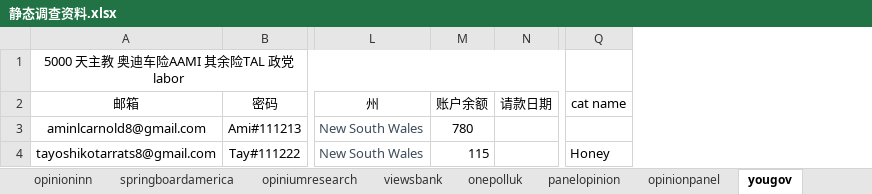
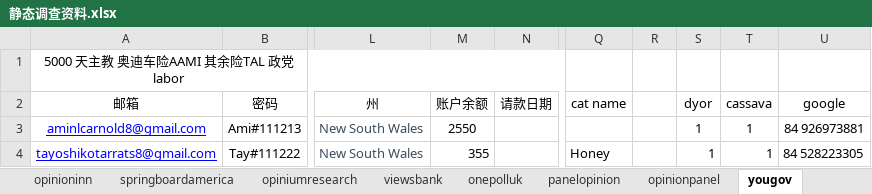
Before and after one commit to caotoudao/J, an Excel workbook: 静态调查资料.xlsx, sheet yougov, drawn as a sheet; only a part is shown, gaps mark what is left out; values as stored, in another font and other column widths than the file's, no borders; the diff names each change by its address in the sheet, - before the commit and + after, or states it on an @@ line.

```diff
--- a/静态调查资料.xlsx (sheet yougov)
+++ b/静态调查资料.xlsx (sheet yougov)
+column R, empty
+column S (dyor), rows 3-4: 1 | 1
+column T (cassava), rows 3-4: 1 | 1
+column U (google), rows 3-4: 84 926973881 | 84 528223305
@@ A3:A4 underline: off → on, text colour: black → #0000FF @@
-M3 (账户余额): 780
+M3 (账户余额): 2550
-M4 (账户余额): 115
+M4 (账户余额): 355
```
Also changed, not shown: 调查站点注册资料记录本.xlsx, 4 other files.
